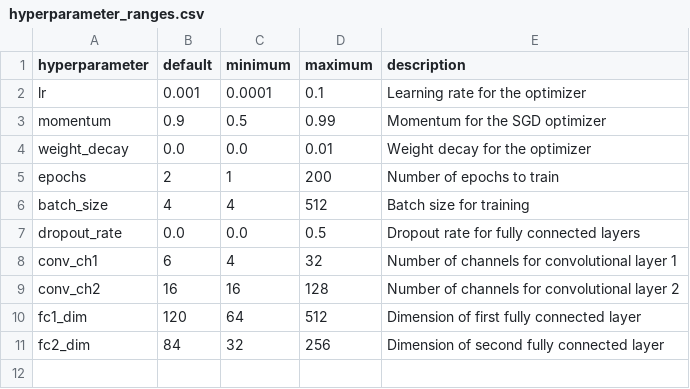
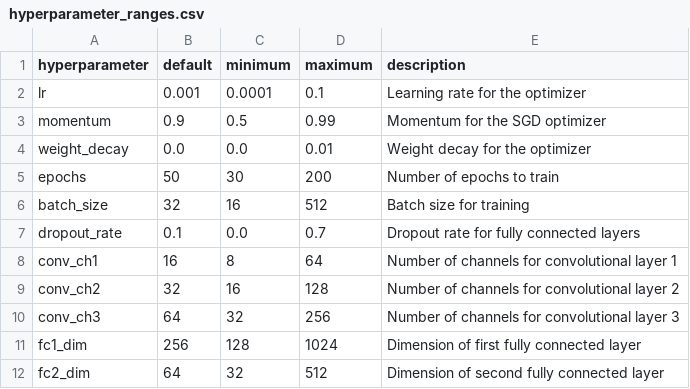
Before and after one commit to charles-rl/project-oma, a CSV file: src/hyperparameter_ranges.csv, drawn as a sheet.

```diff
--- a/src/hyperparameter_ranges.csv
+++ b/src/hyperparameter_ranges.csv
@@ -4,8 +4,9 @@ momentum,0.9,0.5,0.99,Momentum for the SGD optimizer
 weight_decay,0.0,0.0,0.01,Weight decay for the optimizer
-epochs,2,1,200,Number of epochs to train
-batch_size,4,4,512,Batch size for training
-dropout_rate,0.0,0.0,0.5,Dropout rate for fully connected layers
-conv_ch1,6,4,32,Number of channels for convolutional layer 1
-conv_ch2,16,16,128,Number of channels for convolutional layer 2
-fc1_dim,120,64,512,Dimension of first fully connected layer
-fc2_dim,84,32,256,Dimension of second fully connected layer
+epochs,50,30,200,Number of epochs to train
+batch_size,32,16,512,Batch size for training
+dropout_rate,0.1,0.0,0.7,Dropout rate for fully connected layers
+conv_ch1,16,8,64,Number of channels for convolutional layer 1
+conv_ch2,32,16,128,Number of channels for convolutional layer 2
+conv_ch3,64,32,256,Number of channels for convolutional layer 3
+fc1_dim,256,128,1024,Dimension of first fully connected layer
+fc2_dim,64,32,512,Dimension of second fully connected layer
```
Also changed, not shown: 3 other files.
